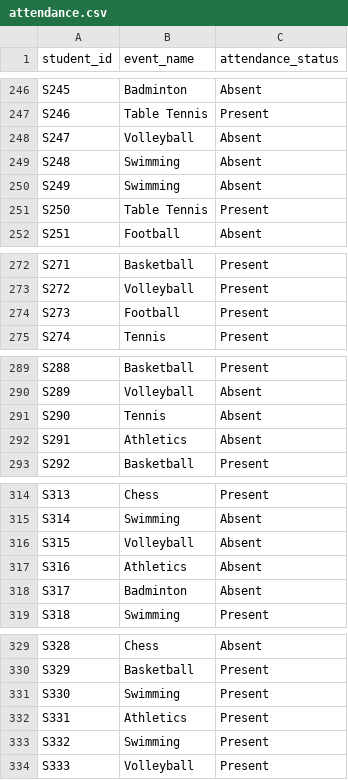
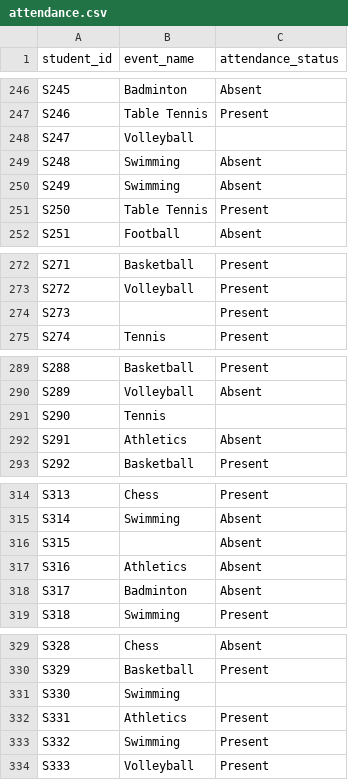
Before and after one commit to uppu123/Data-Analytics-Pipeline-Project, a CSV file: 1_Data/Raw/attendance.csv, drawn as a sheet; only a part is shown, gaps mark what is left out; the diff covers the shown part only.

```diff
--- a/1_Data/Raw/attendance.csv
+++ b/1_Data/Raw/attendance.csv
@@ -247,3 +247,3 @@ S245,Badminton,Absent
 S246,Table Tennis,Present
-S247,Volleyball,Absent
+S247,Volleyball,
 S248,Swimming,Absent
@@ -273,3 +273,3 @@ S271,Basketball,Present
 S272,Volleyball,Present
-S273,Football,Present
+S273,,Present
 S274,Tennis,Present
@@ -290,3 +290,3 @@ S288,Basketball,Present
 S289,Volleyball,Absent
-S290,Tennis,Absent
+S290,Tennis,
 S291,Athletics,Absent
@@ -315,3 +315,3 @@ S313,Chess,Present
 S314,Swimming,Absent
-S315,Volleyball,Absent
+S315,,Absent
 S316,Athletics,Absent
@@ -330,3 +330,3 @@ S328,Chess,Absent
 S329,Basketball,Present
-S330,Swimming,Present
+S330,Swimming,
 S331,Athletics,Present
```
Also changed, not shown: 20 added rows and 6 edited cells elsewhere in this file, 1_Data/Raw/registrations.csv, 28 other files.
